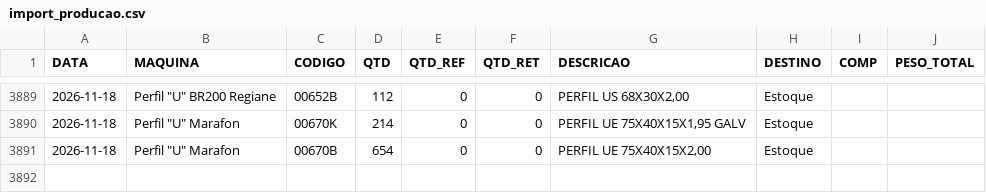
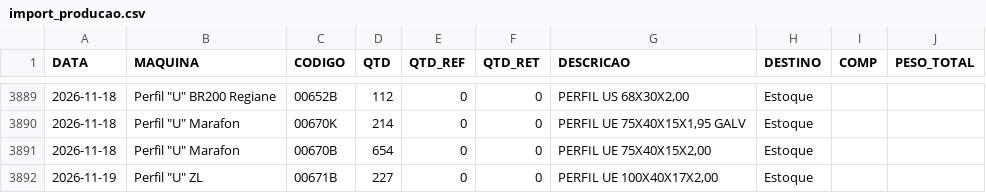
Before and after one commit to serginhonem-pixel/oeemetalosa, a CSV file: data-import/import_producao.csv, drawn as a sheet; only a part is shown, gaps mark what is left out; the diff names each change by its address in the sheet, - before the commit and + after, or states it on an @@ line.

```diff
--- a/data-import/import_producao.csv
+++ b/data-import/import_producao.csv
+row 3892: 2026-11-19 | Perfil "U" ZL | 00671B | 227 | 0 | 0 | PERFIL UE 100X40X17X2,00 | Estoque
```
Also changed, not shown: 2 other files.
